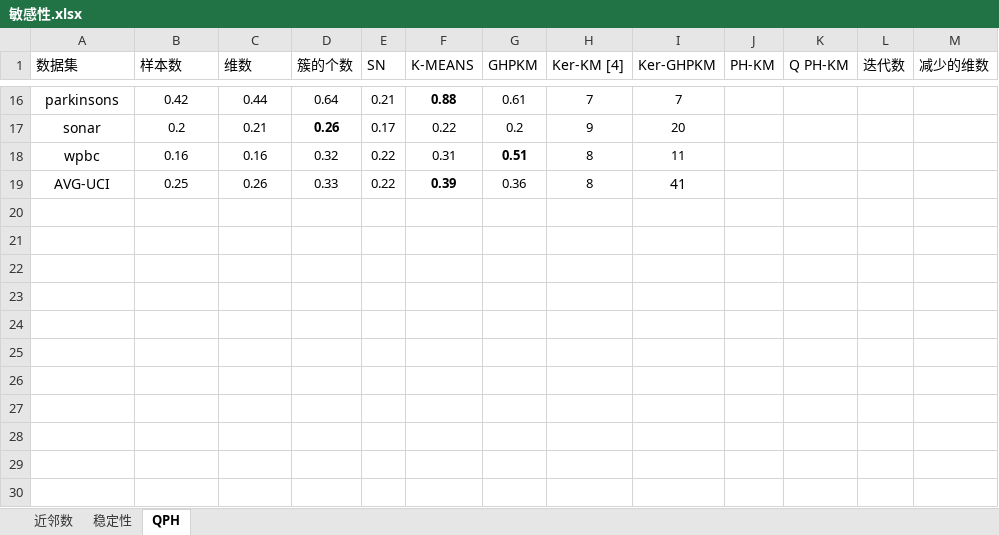
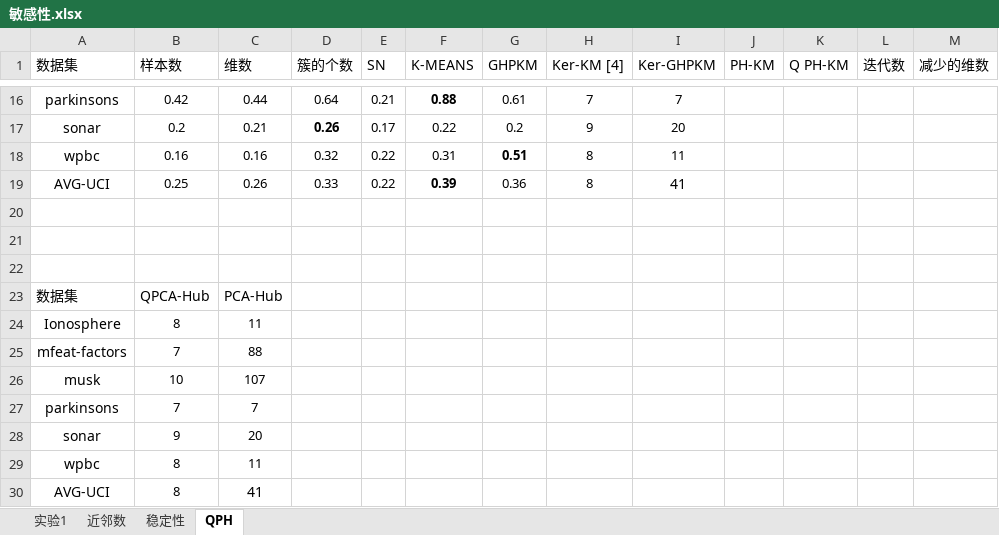
Before and after one commit to shuiyibu/2017CQUMaster, an Excel workbook: 大论文/敏感性.xlsx, sheet QPH, drawn as a sheet; only a part is shown, gaps mark what is left out; values as stored, in another font and other column widths than the file's, no borders; charts and pictures not drawn; the diff names each change by its address in the sheet, - before the commit and + after, or states it on an @@ line.

```diff
--- a/大论文/敏感性.xlsx (sheet QPH)
+++ b/大论文/敏感性.xlsx (sheet QPH)
+sheet tab: 实验1
+row 20: (empty)
+row 21: (empty)
+row 22: (empty)
+row 23: 数据集 | QPCA-Hub | PCA-Hub
+row 24: Ionosphere | 8 | 11
+row 25: mfeat-factors | 7 | 88
+row 26: musk | 10 | 107
+row 27: parkinsons | 7 | 7
+row 28: sonar | 9 | 20
+row 29: wpbc | 8 | 11
+row 30: AVG-UCI | 8 | 41
```
Also changed, not shown: charts or pictures, 13 other files.
